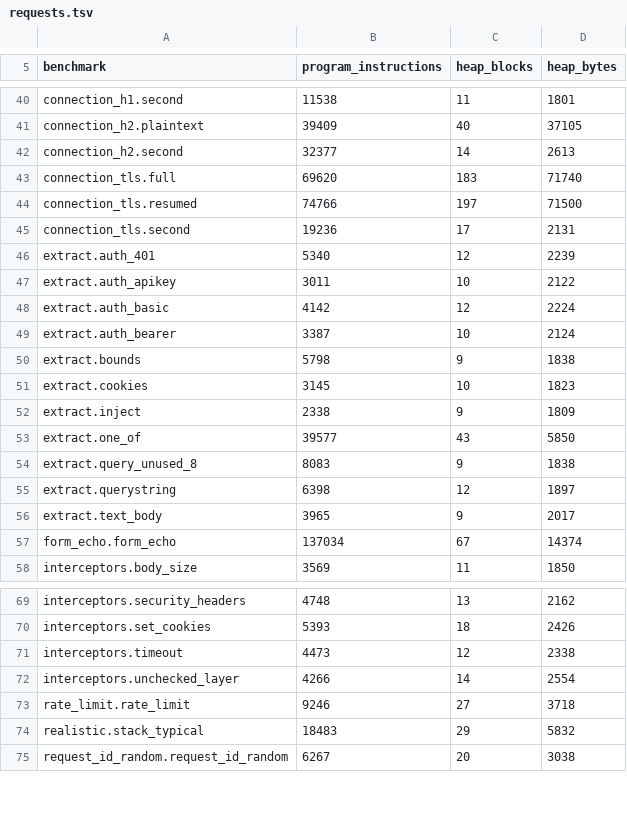
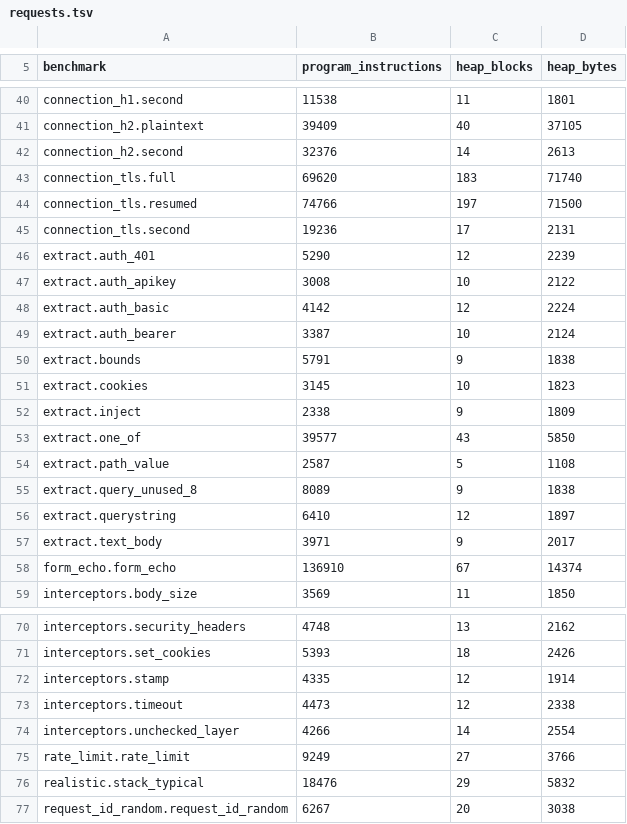
Before and after one commit to getkono/kynos, a TSV file: crates/kynos-profile/requests.tsv, drawn as a sheet; only a part is shown, gaps mark what is left out; the diff covers the shown part only.

Commit message:
chore(profile): re-record the request counts from master's a5e691ec run
CI's profile-requests.tsv from the Comprehensive run 46166169924 at
a5e691ecb42e853285c0df6e5b0a35111a21a937, the newest completed run on
master, copied over requests.tsv in a commit of its own as
docs/performance.md asks. Its Profile job failed only on the ceilings the
rises below exceed, and every master run since ec0e7430 failed on the
same ones, so no branch could pass `profile:requests` until they are
recorded. This branch changes only the description, which the profile
does not measure.

The moves were traced by diffing the profile artifacts of consecutive
master runs: run 45525400838 at 25cbfa10 matches the committed counts;
run 45836343241 at ec0e7430 carries every compared rise (the 40 merges
between had no completed profile run, so the rises were separated by
their Callgrind self costs, same host); the runs after it move only
`trend` rows, save c9d8ca28's savings and new row.

- #1413 (1e318197, a lone path value as Path<T: ParamValue>): the
  capture decode moved from decode_captures into binding::decode_capture,
  +26 instructions on routing.captures_4 and +12 on extract.querystring
  (+6 net elsewhere on path_params, query_unused_8); and fdf258cd's new
  extract.path_value route deepens the profile app's matchit tree, +6 in
  matchit::tree::Node::at on every row that walks it (not_found,
  not_found_empty, not_found_layered_4, alloc_counter_agreement.miss,
  codecs.reject_422, extract.text_body). No heap move. extract.path_value
  is a new row and takes its first ceiling here.
- Savings recorded with it, from the same range: auth_401 -50
  (#1472, owe_challenge's skipped removal), alloc_counter_agreement.capture -79, codecs.multipart_echo -2582
  (#1468's inlined multipart encoder), and smaller ones on bounds,
  auth_apikey, protobuf_echo and scenarios.rejection.
- #1430 (c9d8ca28, const header-value stamp): interceptors.stamp is a new
  row; cors_simple, stack_typical and rejection each -7.

The host line moves to the runner that took this run, AMD EPYC 7763; the
compared counts are host-independent across AVX2 hosts, as
docs/performance.md records.

Decisions taken: the baseline is re-recorded on this branch rather than
left failing, because the run merges nothing whose full gates fail and
the failure is master's, not this change's; it is copied from CI's run of
record rather than recorded locally, as docs/performance.md requires.

```diff
--- a/crates/kynos-profile/requests.tsv
+++ b/crates/kynos-profile/requests.tsv
@@ -41,3 +41,3 @@ connection_h1.second	11538	11	1801
 connection_h2.plaintext	39409	40	37105
-connection_h2.second	32377	14	2613
+connection_h2.second	32376	14	2613
 connection_tls.full	69620	183	71740
@@ -45,7 +45,7 @@ connection_tls.resumed	74766	197	71500
 connection_tls.second	19236	17	2131
-extract.auth_401	5340	12	2239
-extract.auth_apikey	3011	10	2122
+extract.auth_401	5290	12	2239
+extract.auth_apikey	3008	10	2122
 extract.auth_basic	4142	12	2224
 extract.auth_bearer	3387	10	2124
-extract.bounds	5798	9	1838
+extract.bounds	5791	9	1838
 extract.cookies	3145	10	1823
@@ -53,6 +53,7 @@ extract.inject	2338	9	1809
 extract.one_of	39577	43	5850
-extract.query_unused_8	8083	9	1838
-extract.querystring	6398	12	1897
-extract.text_body	3965	9	2017
-form_echo.form_echo	137034	67	14374
+extract.path_value	2587	5	1108
+extract.query_unused_8	8089	9	1838
+extract.querystring	6410	12	1897
+extract.text_body	3971	9	2017
+form_echo.form_echo	136910	67	14374
 interceptors.body_size	3569	11	1850
@@ -70,6 +71,7 @@ interceptors.security_headers	4748	13	2162
 interceptors.set_cookies	5393	18	2426
+interceptors.stamp	4335	12	1914
 interceptors.timeout	4473	12	2338
 interceptors.unchecked_layer	4266	14	2554
-rate_limit.rate_limit	9246	27	3718
-realistic.stack_typical	18483	29	5832
+rate_limit.rate_limit	9249	27	3766
+realistic.stack_typical	18476	29	5832
 request_id_random.request_id_random	6267	20	3038
```
Also changed, not shown: 13 edited cells elsewhere in this file.
